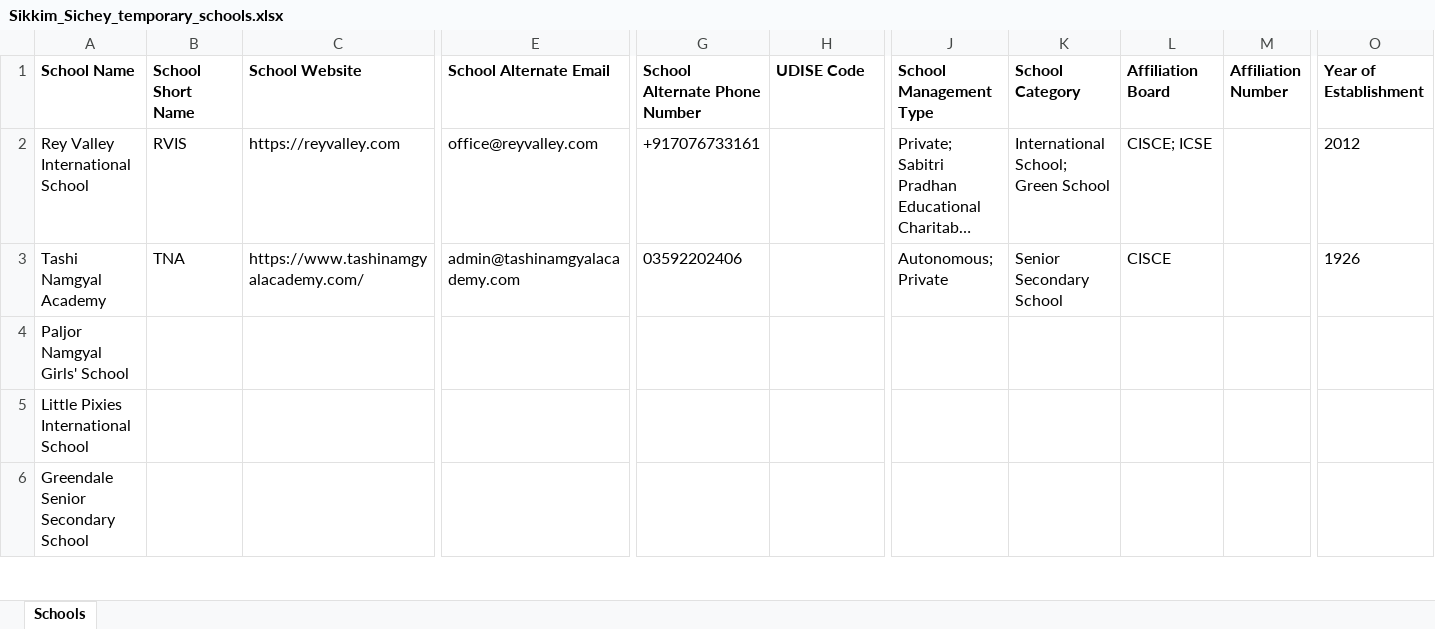
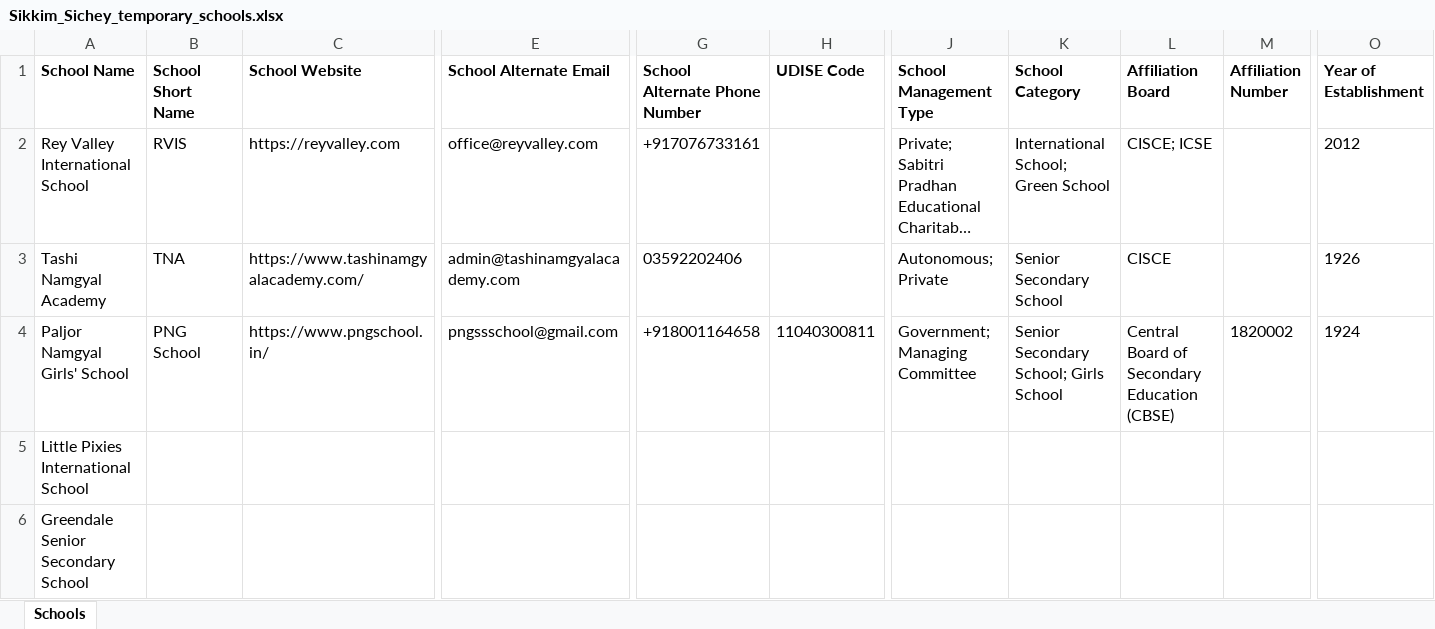
Before and after one commit to anandsagar6/School_Data_Scraper, an Excel workbook: Temp_Data/Sikkim_Sichey_temporary_schools.xlsx, sheet Schools, drawn as a sheet; only a part is shown, gaps mark what is left out; long unchanged cells end in …; values as stored, in another font and other column widths than the file's, no borders; the diff covers the shown part only; the diff names each change by its address in the sheet, - before the commit and + after, or states it on an @@ line.

```diff
--- a/Temp_Data/Sikkim_Sichey_temporary_schools.xlsx (sheet Schools)
+++ b/Temp_Data/Sikkim_Sichey_temporary_schools.xlsx (sheet Schools)
-B4 (School Short Name): (empty)
+B4 (School Short Name): PNG School
-C4 (School Website): (empty)
+C4 (School Website): https://www.pngschool.in/
-E4 (School Alternate Email): (empty)
+E4 (School Alternate Email): pngssschool@gmail.com
-G4 (School Alternate Phone Number): (empty)
+G4 (School Alternate Phone Number): +918001164658
-H4 (UDISE Code): (empty)
+H4 (UDISE Code): 11040300811
-J4 (School Management Type): (empty)
+J4 (School Management Type): Government; Managing Committee
-K4 (School Category): (empty)
+K4 (School Category): Senior Secondary School; Girls School
-L4 (Affiliation Board): (empty)
+L4 (Affiliation Board): Central Board of Secondary Education (CBSE)
-M4 (Affiliation Number): (empty)
+M4 (Affiliation Number): 1820002
-O4 (Year of Establishment): (empty)
+O4 (Year of Establishment): 1924
```
Also changed, not shown: 18 edited cells elsewhere in this sheet, Excel_Data/current_data.xlsx, Excel_Data/master_data.xlsx, 1 other file.
